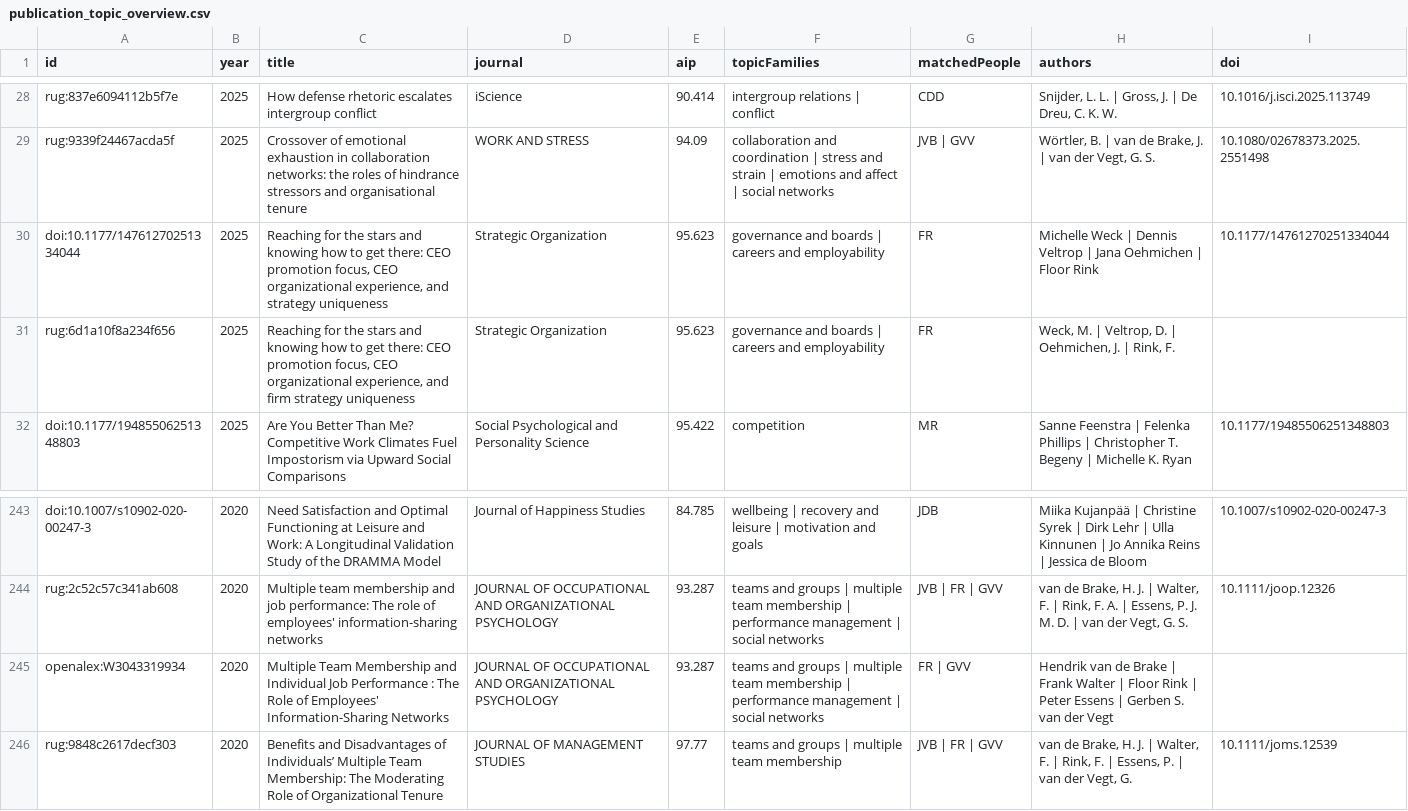
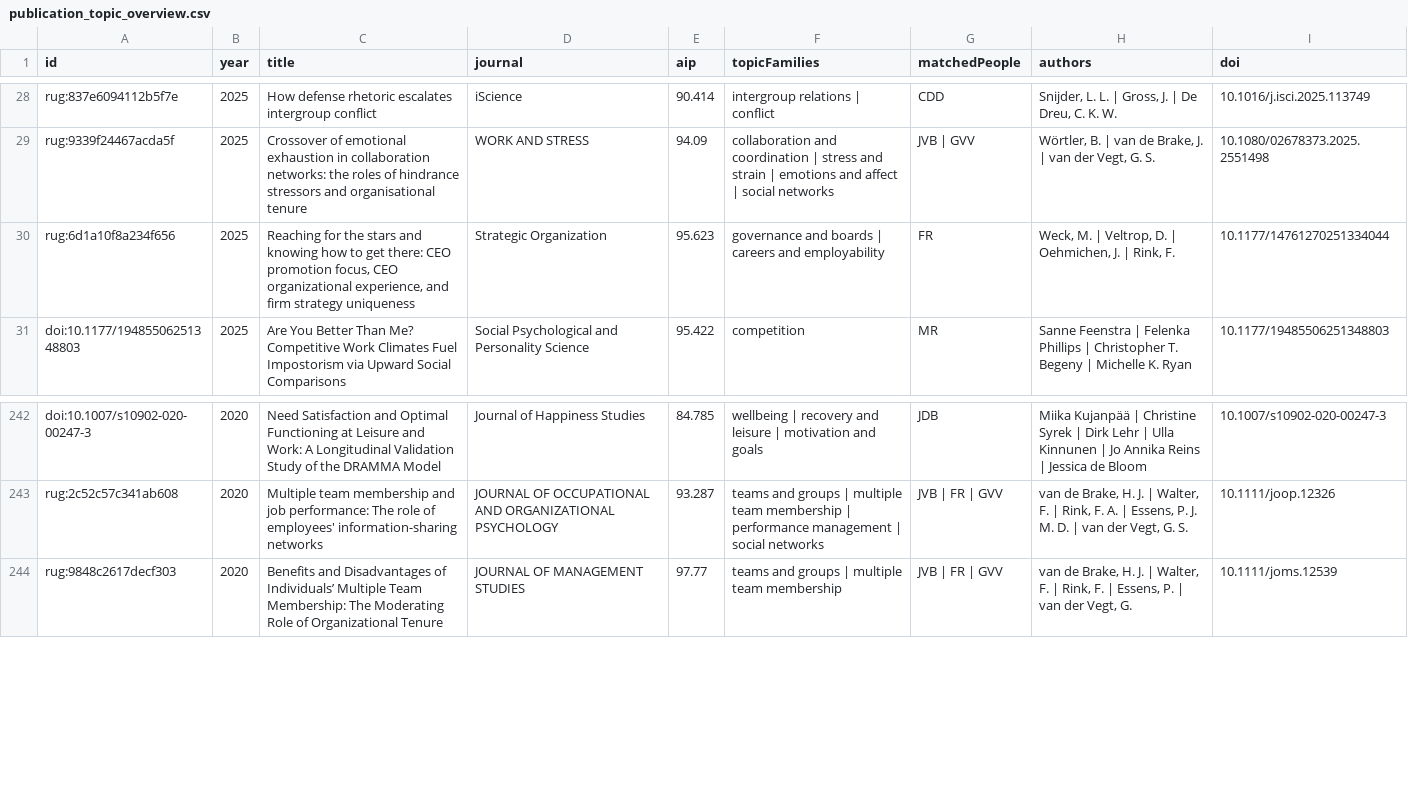
Before and after one commit to hjvandebrake/hrmob-research-dashboard, a CSV file: data/publication_topic_overview.csv, drawn as a sheet; only a part is shown, gaps mark what is left out.

```diff
--- a/data/publication_topic_overview.csv
+++ b/data/publication_topic_overview.csv
@@ -29,4 +29,3 @@ rug:837e6094112b5f7e,2025,How defense rhetoric escalates intergroup conflict,iSc
 rug:9339f24467acda5f,2025,Crossover of emotional exhaustion in collaboration networks: the roles of hindrance stressors and organisational tenure,WORK AND STRESS,94.09,collaboration and coordination | stress and strain | emotions and affect | social networks,JVB | GVV,"Wörtler, B. | van de Brake, J. | van der Vegt, G. S.",10.1080/02678373.2025.2551498
-doi:10.1177/14761270251334044,2025,"Reaching for the stars and knowing how to get there: CEO promotion focus, CEO organizational experience, and strategy uniqueness",Strategic Organization,95.623,governance and boards | careers and employability,FR,Michelle Weck | Dennis Veltrop | Jana Oehmichen | Floor Rink,10.1177/14761270251334044
-rug:6d1a10f8a234f656,2025,"Reaching for the stars and knowing how to get there: CEO promotion focus, CEO organizational experience, and firm strategy uniqueness",Strategic Organization,95.623,governance and boards | careers and employability,FR,"Weck, M. | Veltrop, D. | Oehmichen, J. | Rink, F.",
+rug:6d1a10f8a234f656,2025,"Reaching for the stars and knowing how to get there: CEO promotion focus, CEO organizational experience, and firm strategy uniqueness",Strategic Organization,95.623,governance and boards | careers and employability,FR,"Weck, M. | Veltrop, D. | Oehmichen, J. | Rink, F.",10.1177/14761270251334044
 doi:10.1177/19485506251348803,2025,Are You Better Than Me? Competitive Work Climates Fuel Impostorism via Upward Social Comparisons,Social Psychological and Personality Science,95.422,competition,MR,Sanne Feenstra | Felenka Phillips | Christopher T. Begeny | Michelle K. Ryan,10.1177/19485506251348803
@@ -244,3 +243,2 @@ doi:10.1007/s10902-020-00247-3,2020,Need Satisfaction and Optimal Functioning at
 rug:2c52c57c341ab608,2020,Multiple team membership and job performance: The role of employees' information-sharing networks,JOURNAL OF OCCUPATIONAL AND ORGANIZATIONAL PSYCHOLOGY,93.287,teams and groups | multiple team membership | performance management | social networks,JVB | FR | GVV,"van de Brake, H. J. | Walter, F. | Rink, F. A. | Essens, P. J. M. D. | van der Vegt, G. S.",10.1111/joop.12326
-openalex:W3043319934,2020,Multiple Team Membership and Individual Job Performance : The Role of Employees' Information-Sharing Networks,JOURNAL OF OCCUPATIONAL AND ORGANIZATIONAL PSYCHOLOGY,93.287,teams and groups | multiple team membership | performance management | social networks,FR | GVV,Hendrik van de Brake | Frank Walter | Floor Rink | Peter Essens | Gerben S. van der Vegt,
 rug:9848c2617decf303,2020,Benefits and Disadvantages of Individuals’ Multiple Team Membership: The Moderating Role of Organizational Tenure,JOURNAL OF MANAGEMENT STUDIES,97.77,teams and groups | multiple team membership,JVB | FR | GVV,"van de Brake, H. J. | Walter, F. | Rink, F. | Essens, P. | van der Vegt, G.",10.1111/joms.12539
```
Also changed, not shown: 7 other files.
